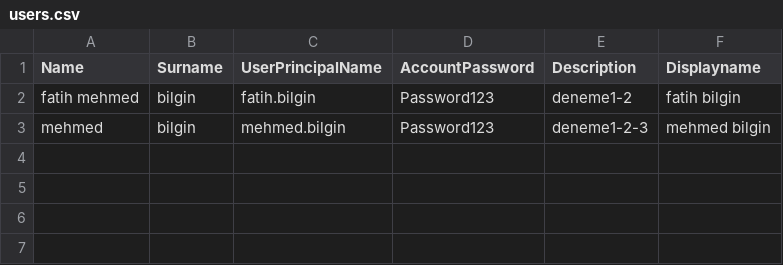
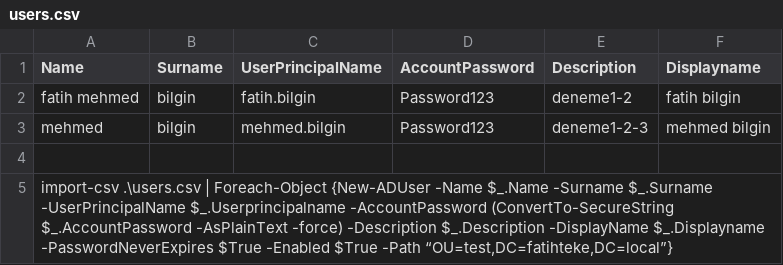
Before and after one commit to mehmedbilgin/sistem_prog_odev, a CSV file: users.csv, drawn as a sheet; the diff names each change by its address in the sheet, - before the commit and + after, or states it on an @@ line.

Commit message:
Update users.csv

```diff
--- a/users.csv
+++ b/users.csv
+row 4: (empty)
+row 5: import-csv .\users.csv | Foreach-Object {New-ADUser -Name $_.Name -Surname $_.Surname -UserPrincipalName $_.Userprincipalname -AccountPassword (ConvertTo-SecureString $_.AccountPassword -AsPlainText -force) -Description $_.Description -DisplayName $_.Displayname -PasswordNeverExpires $True -Enabled $True -Path “OU=test,DC=fatihteke,DC=local”}
```
